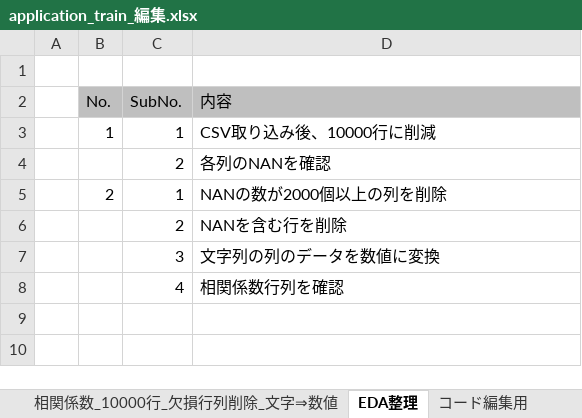
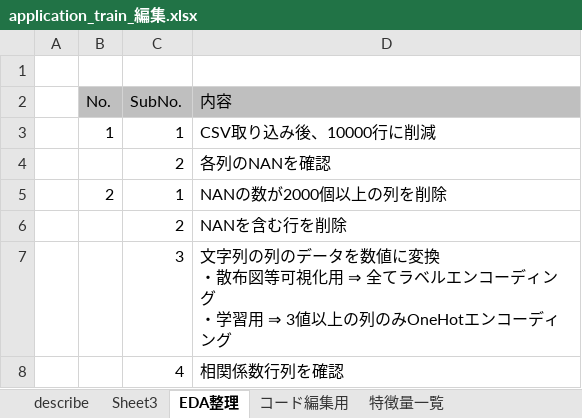
Before and after one commit to soldier-tn/diveintocode-ml, an Excel workbook: Week3/DIC_Week3_CreditInfoAnalysis/application_train_編集.xlsx, sheet EDA整理, drawn as a sheet; values as stored, in another font and other column widths than the file's, no borders; ↵ is a line break in a cell; the diff names each change by its address in the sheet, - before the commit and + after, or states it on an @@ line.

```diff
--- a/Week3/DIC_Week3_CreditInfoAnalysis/application_train_編集.xlsx (sheet EDA整理)
+++ b/Week3/DIC_Week3_CreditInfoAnalysis/application_train_編集.xlsx (sheet EDA整理)
+sheet tab: describe
+sheet tab: Sheet3
+sheet tab: 特徴量一覧
-D7 (内容): 文字列の列のデータを数値に変換
+D7 (内容): 文字列の列のデータを数値に変換 ↵ ・散布図等可視化用 ⇒ 全てラベルエンコーディング ↵ ・学習用 ⇒ 3値以上の列のみOneHotエンコーディング
```
Also changed, not shown: 3 other files.
